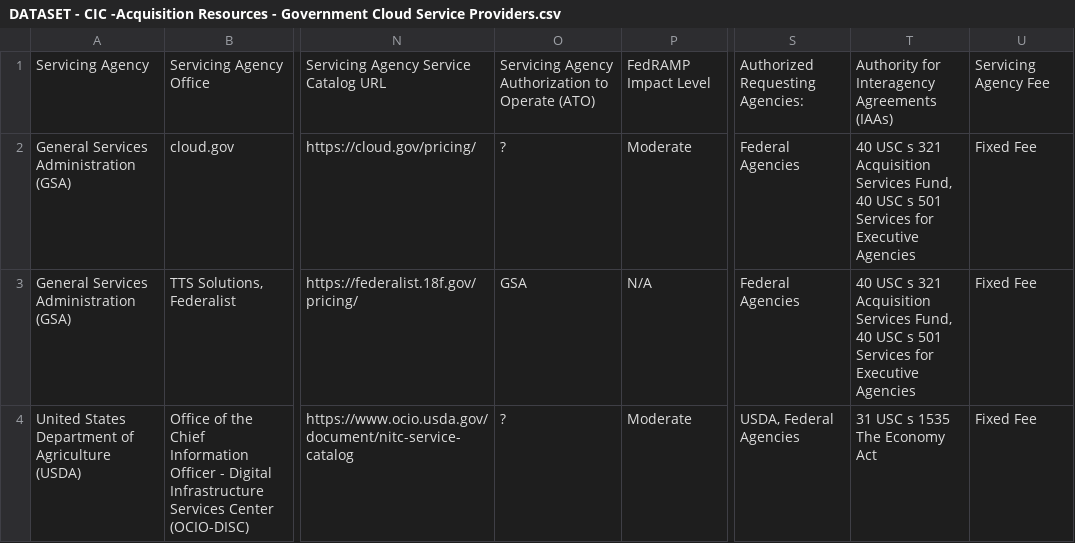
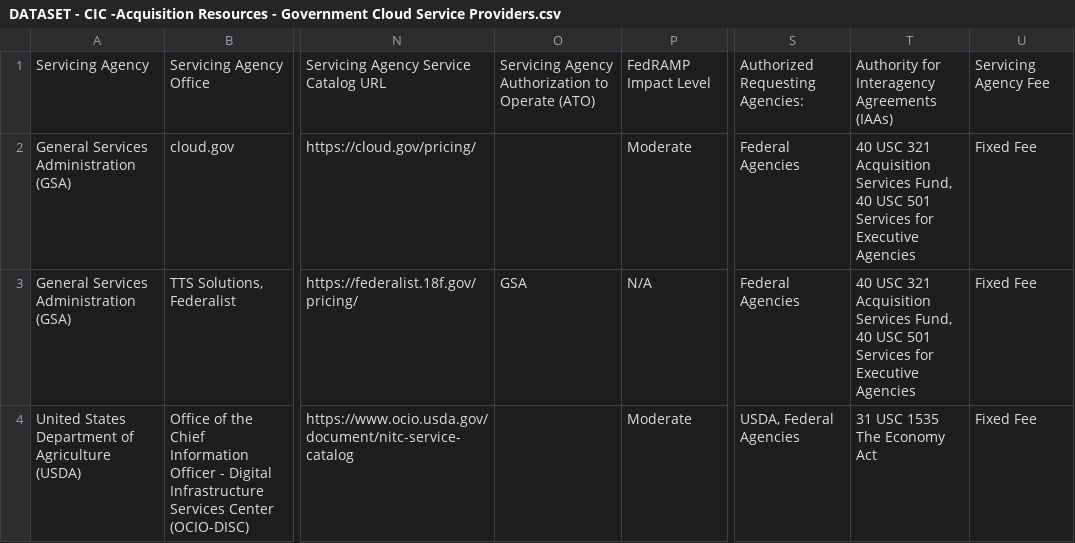
Before and after one commit to projitd/cic, a CSV file: src/data/DATASET - CIC -Acquisition Resources - Government Cloud Service Providers.csv, drawn as a sheet; only a part is shown, gaps mark what is left out; the diff names each change by its address in the sheet, - before the commit and + after, or states it on an @@ line.

Commit message:
Update DATASET - CIC -Acquisition Resources - Government Cloud Service Providers.csv

```diff
--- a/src/data/DATASET - CIC -Acquisition Resources - Government Cloud Service Providers.csv
+++ b/src/data/DATASET - CIC -Acquisition Resources - Government Cloud Service Providers.csv
-O2: ?
+O2: (empty)
-T2:T3: 40 USC s 321 Acquisition Services Fund, 40 USC s 501 Services…
+T2:T3: 40 USC 321 Acquisition Services Fund, 40 USC 501 Services…
-O4: ?
+O4: (empty)
-T4: 31 USC s 1535 The Economy Act
+T4: 31 USC 1535 The Economy Act
```
